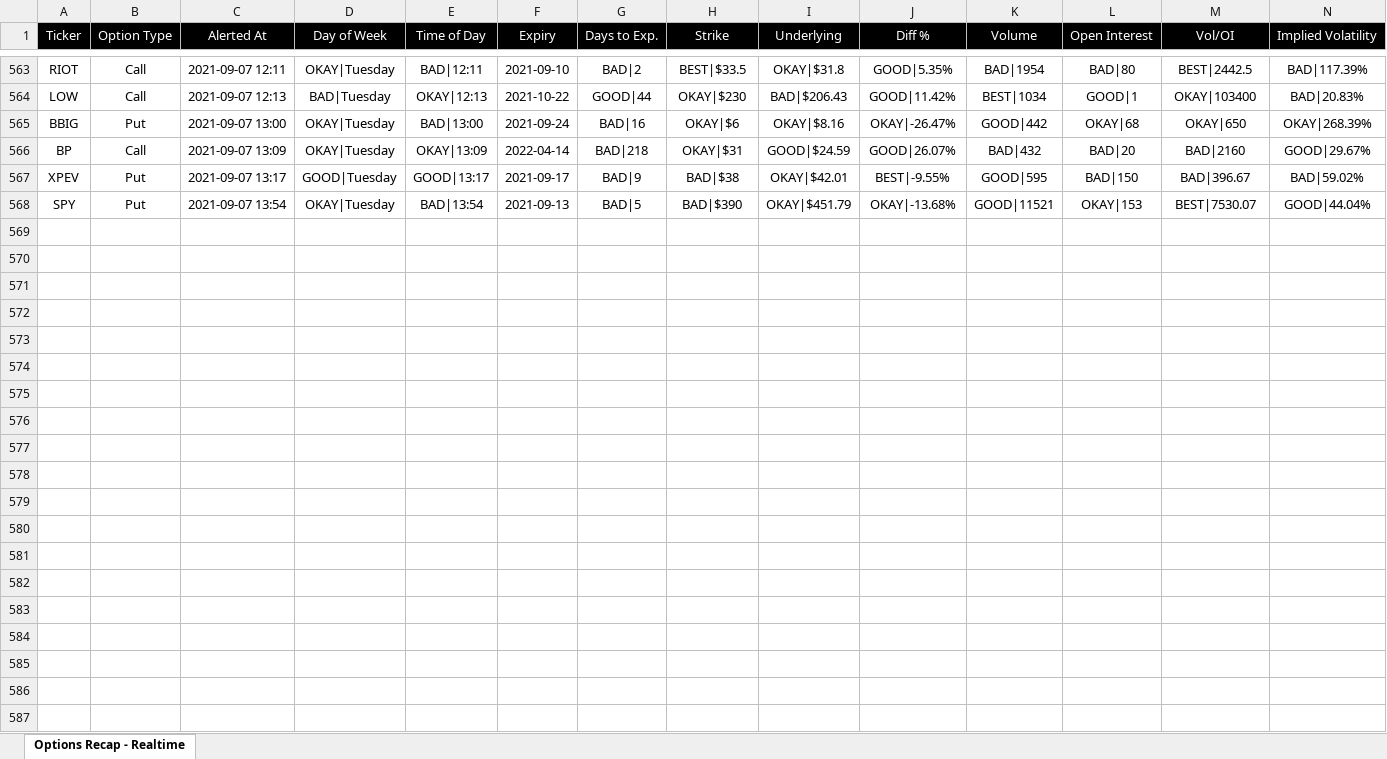
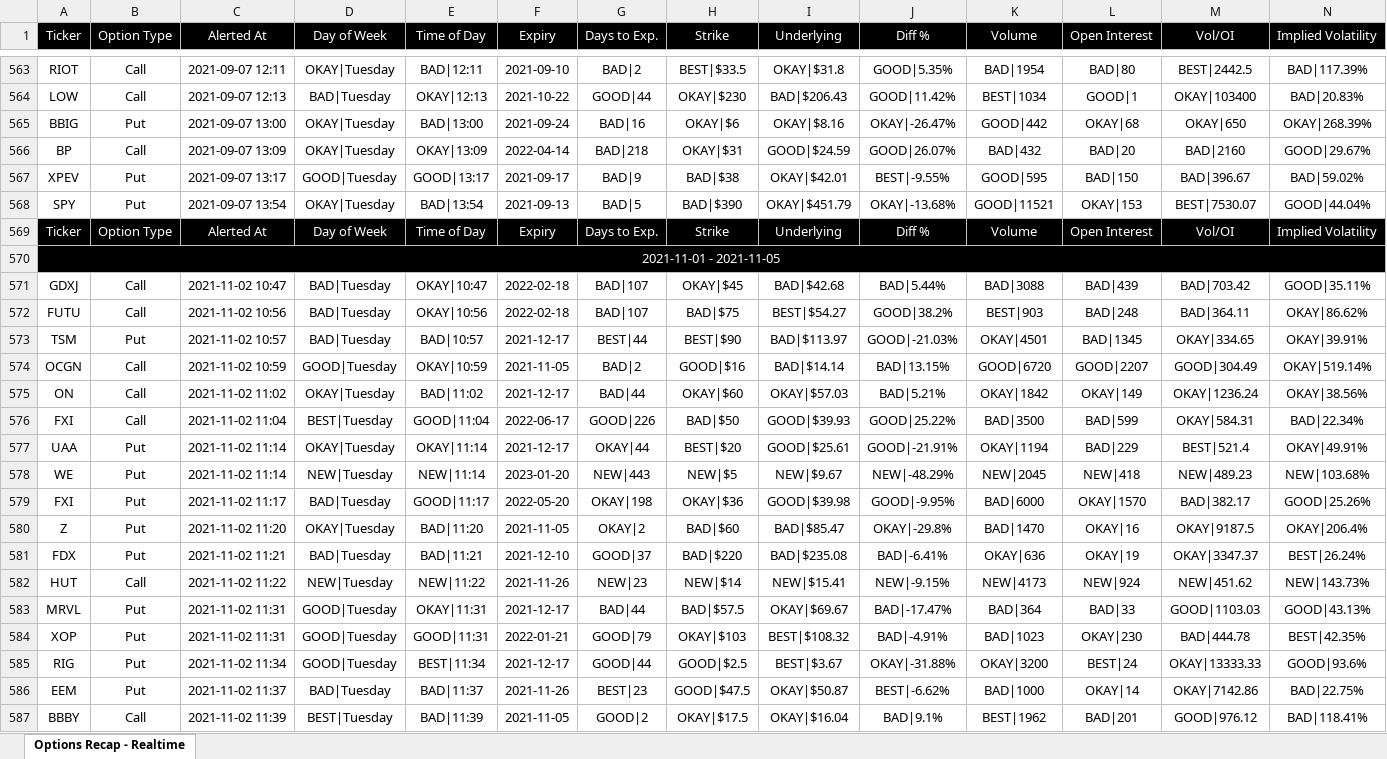
Before and after one commit to beavelar/cue, an Excel workbook: data/options-recap/realtime/excel/Options Recap - Realtime.xlsx, sheet Options Recap - Realtime, drawn as a sheet; only a part is shown, gaps mark what is left out; values as stored, in another font and other column widths than the file's, no borders; conditional formats not drawn; rows hold the shown columns only; the diff covers the shown part only; the diff names each change by its address in the sheet, - before the commit and + after, or states it on an @@ line.

```diff
--- a/data/options-recap/realtime/excel/Options Recap - Realtime.xlsx (sheet Options Recap - Realtime)
+++ b/data/options-recap/realtime/excel/Options Recap - Realtime.xlsx (sheet Options Recap - Realtime)
+row 569: Ticker | Option Type | Alerted At | Day of Week | Time of Day | Expiry | Days to Exp. | Strike | Underlying | Diff % | Volume | Open Interest | Vol/OI | Implied Volatility
+row 570: 2021-11-01 - 2021-11-05
+row 571: GDXJ | Call | 2021-11-02 10:47 | BAD|Tuesday | OKAY|10:47 | 2022-02-18 | BAD|107 | OKAY|$45 | BAD|$42.68 | BAD|5.44% | BAD|3088 | BAD|439 | BAD|703.42 | GOOD|35.11%
+row 572: FUTU | Call | 2021-11-02 10:56 | BAD|Tuesday | OKAY|10:56 | 2022-02-18 | BAD|107 | BAD|$75 | BEST|$54.27 | GOOD|38.2% | BEST|903 | BAD|248 | BAD|364.11 | OKAY|86.62%
+row 573: TSM | Put | 2021-11-02 10:57 | BAD|Tuesday | BAD|10:57 | 2021-12-17 | BEST|44 | BEST|$90 | BAD|$113.97 | GOOD|-21.03% | OKAY|4501 | BAD|1345 | OKAY|334.65 | OKAY|39.91%
+row 574: OCGN | Call | 2021-11-02 10:59 | GOOD|Tuesday | OKAY|10:59 | 2021-11-05 | BAD|2 | GOOD|$16 | BAD|$14.14 | BAD|13.15% | GOOD|6720 | GOOD|2207 | GOOD|304.49 | OKAY|519.14%
+row 575: ON | Call | 2021-11-02 11:02 | OKAY|Tuesday | BAD|11:02 | 2021-12-17 | BAD|44 | OKAY|$60 | OKAY|$57.03 | BAD|5.21% | OKAY|1842 | OKAY|149 | OKAY|1236.24 | OKAY|38.56%
+row 576: FXI | Call | 2021-11-02 11:04 | BEST|Tuesday | GOOD|11:04 | 2022-06-17 | GOOD|226 | BAD|$50 | GOOD|$39.93 | GOOD|25.22% | BAD|3500 | BAD|599 | OKAY|584.31 | BAD|22.34%
+row 577: UAA | Put | 2021-11-02 11:14 | OKAY|Tuesday | OKAY|11:14 | 2021-12-17 | OKAY|44 | BEST|$20 | GOOD|$25.61 | GOOD|-21.91% | OKAY|1194 | BAD|229 | BEST|521.4 | OKAY|49.91%
+row 578: WE | Put | 2021-11-02 11:14 | NEW|Tuesday | NEW|11:14 | 2023-01-20 | NEW|443 | NEW|$5 | NEW|$9.67 | NEW|-48.29% | NEW|2045 | NEW|418 | NEW|489.23 | NEW|103.68%
+row 579: FXI | Put | 2021-11-02 11:17 | BAD|Tuesday | GOOD|11:17 | 2022-05-20 | OKAY|198 | OKAY|$36 | GOOD|$39.98 | GOOD|-9.95% | BAD|6000 | OKAY|1570 | BAD|382.17 | GOOD|25.26%
+row 580: Z | Put | 2021-11-02 11:20 | OKAY|Tuesday | BAD|11:20 | 2021-11-05 | OKAY|2 | BAD|$60 | BAD|$85.47 | OKAY|-29.8% | BAD|1470 | OKAY|16 | OKAY|9187.5 | OKAY|206.4%
+row 581: FDX | Put | 2021-11-02 11:21 | BAD|Tuesday | BAD|11:21 | 2021-12-10 | GOOD|37 | BAD|$220 | BAD|$235.08 | BAD|-6.41% | OKAY|636 | OKAY|19 | OKAY|3347.37 | BEST|26.24%
+row 582: HUT | Call | 2021-11-02 11:22 | NEW|Tuesday | NEW|11:22 | 2021-11-26 | NEW|23 | NEW|$14 | NEW|$15.41 | NEW|-9.15% | NEW|4173 | NEW|924 | NEW|451.62 | NEW|143.73%
+row 583: MRVL | Put | 2021-11-02 11:31 | GOOD|Tuesday | OKAY|11:31 | 2021-12-17 | BAD|44 | BAD|$57.5 | OKAY|$69.67 | BAD|-17.47% | BAD|364 | BAD|33 | GOOD|1103.03 | GOOD|43.13%
+row 584: XOP | Put | 2021-11-02 11:31 | GOOD|Tuesday | GOOD|11:31 | 2022-01-21 | GOOD|79 | OKAY|$103 | BEST|$108.32 | BAD|-4.91% | BAD|1023 | OKAY|230 | BAD|444.78 | BEST|42.35%
+row 585: RIG | Put | 2021-11-02 11:34 | GOOD|Tuesday | BEST|11:34 | 2021-12-17 | GOOD|44 | GOOD|$2.5 | BEST|$3.67 | OKAY|-31.88% | OKAY|3200 | BEST|24 | OKAY|13333.33 | GOOD|93.6%
+row 586: EEM | Put | 2021-11-02 11:37 | BAD|Tuesday | BAD|11:37 | 2021-11-26 | BEST|23 | GOOD|$47.5 | OKAY|$50.87 | BEST|-6.62% | BAD|1000 | OKAY|14 | OKAY|7142.86 | BAD|22.75%
+row 587: BBBY | Call | 2021-11-02 11:39 | BEST|Tuesday | BAD|11:39 | 2021-11-05 | GOOD|2 | OKAY|$17.5 | OKAY|$16.04 | BAD|9.1% | BEST|1962 | BAD|201 | GOOD|976.12 | BAD|118.41%
```
Also changed, not shown: 47 added rows elsewhere in this sheet, 9 other files.
